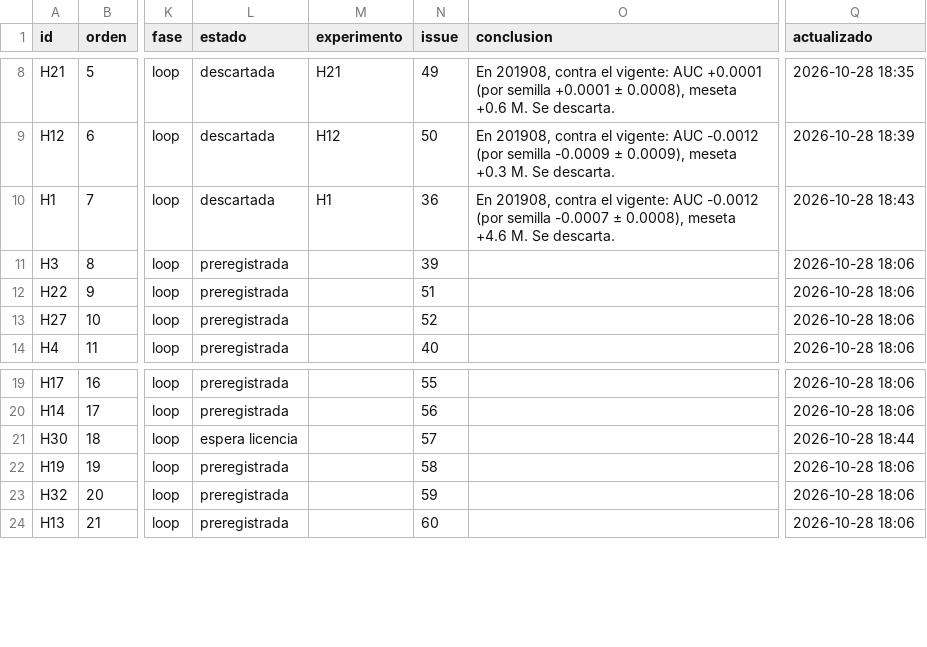
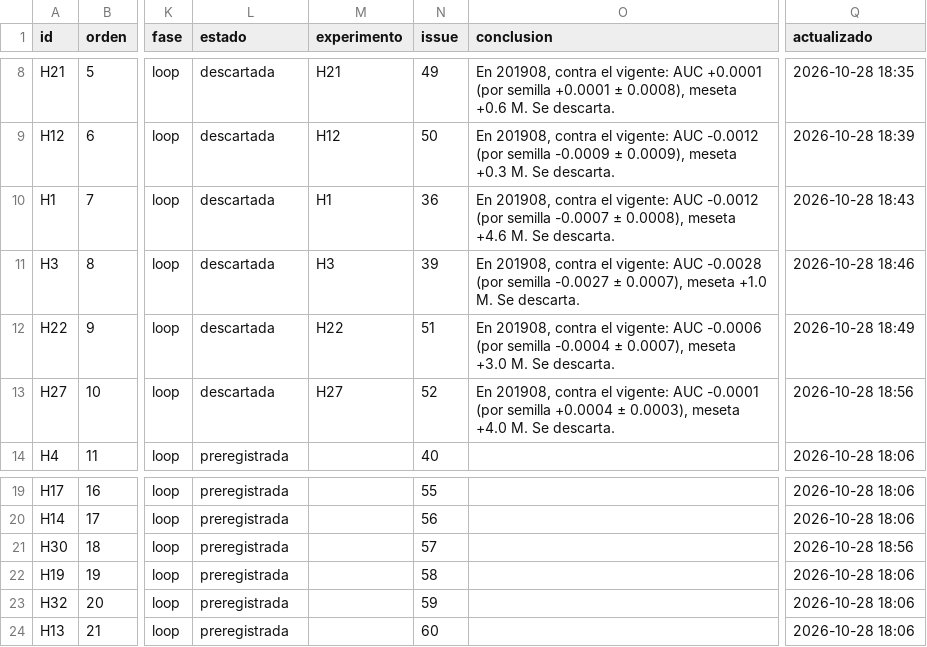
Before and after one commit to emavaldez/expautoresearch, a TSV file: hipotesis.tsv, drawn as a sheet; only a part is shown, gaps mark what is left out; the diff names each change by its address in the sheet, - before the commit and + after, or states it on an @@ line.

```diff
--- a/hipotesis.tsv
+++ b/hipotesis.tsv
-L11:L13 (estado): preregistrada
+L11:L13 (estado): descartada
-M11 (experimento): (empty)
+M11 (experimento): H3
-O11 (conclusion): (empty)
+O11 (conclusion): En 201908, contra el vigente: AUC -0.0028 (por semilla -0.0027 ± 0.0007), meseta +1.0 M. Se descarta.
-Q11 (actualizado): 2026-10-28 18:06
+Q11 (actualizado): 2026-10-28 18:46
-M12 (experimento): (empty)
+M12 (experimento): H22
-O12 (conclusion): (empty)
+O12 (conclusion): En 201908, contra el vigente: AUC -0.0006 (por semilla -0.0004 ± 0.0007), meseta +3.0 M. Se descarta.
-Q12 (actualizado): 2026-10-28 18:06
+Q12 (actualizado): 2026-10-28 18:49
-M13 (experimento): (empty)
+M13 (experimento): H27
-O13 (conclusion): (empty)
+O13 (conclusion): En 201908, contra el vigente: AUC -0.0001 (por semilla +0.0004 ± 0.0003), meseta +4.0 M. Se descarta.
-Q13 (actualizado): 2026-10-28 18:06
+Q13 (actualizado): 2026-10-28 18:56
-L21 (estado): espera licencia
+L21 (estado): preregistrada
-Q21 (actualizado): 2026-10-28 18:44
+Q21 (actualizado): 2026-10-28 18:56
```
Also changed, not shown: v3/loop.tsv, 8 other files.
